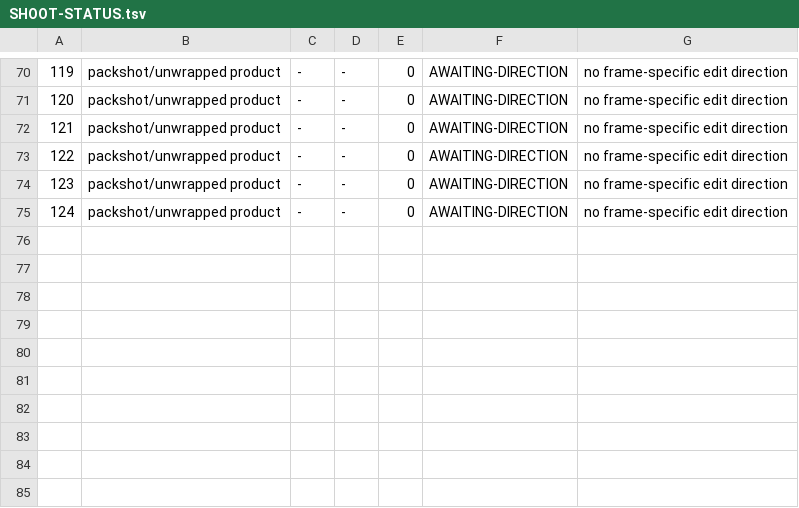
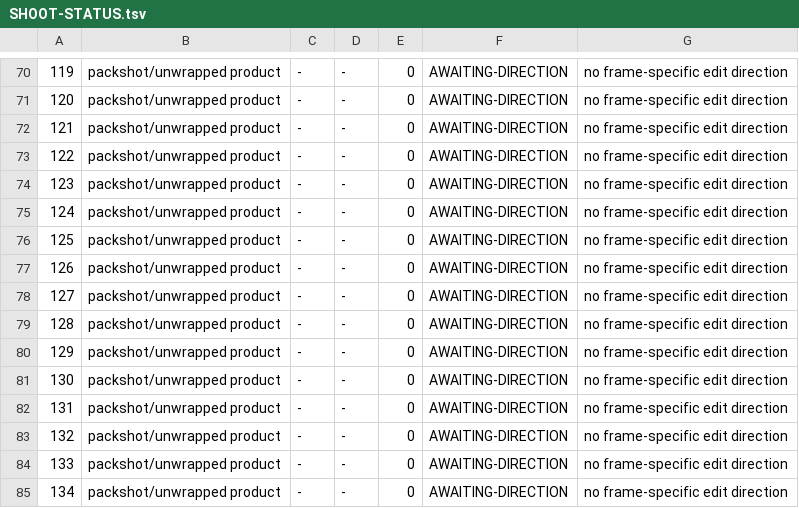
Before and after one commit to Handtomouse/maplemoon-hero-mockups, a TSV file: _wip/evidence/SHOOT-STATUS.tsv, drawn as a sheet; only a part is shown, gaps mark what is left out.

Commit message:
status(125-134): log 10 awaiting shoot frames

```diff
--- a/_wip/evidence/SHOOT-STATUS.tsv
+++ b/_wip/evidence/SHOOT-STATUS.tsv
@@ -75 +75,11 @@
 124	packshot/unwrapped product	-	-	0	AWAITING-DIRECTION	no frame-specific edit direction
+125	packshot/unwrapped product	-	-	0	AWAITING-DIRECTION	no frame-specific edit direction
+126	packshot/unwrapped product	-	-	0	AWAITING-DIRECTION	no frame-specific edit direction
+127	packshot/unwrapped product	-	-	0	AWAITING-DIRECTION	no frame-specific edit direction
+128	packshot/unwrapped product	-	-	0	AWAITING-DIRECTION	no frame-specific edit direction
+129	packshot/unwrapped product	-	-	0	AWAITING-DIRECTION	no frame-specific edit direction
+130	packshot/unwrapped product	-	-	0	AWAITING-DIRECTION	no frame-specific edit direction
+131	packshot/unwrapped product	-	-	0	AWAITING-DIRECTION	no frame-specific edit direction
+132	packshot/unwrapped product	-	-	0	AWAITING-DIRECTION	no frame-specific edit direction
+133	packshot/unwrapped product	-	-	0	AWAITING-DIRECTION	no frame-specific edit direction
+134	packshot/unwrapped product	-	-	0	AWAITING-DIRECTION	no frame-specific edit direction
```
